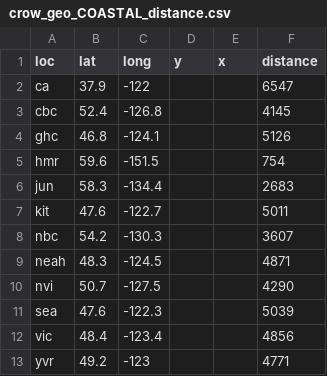
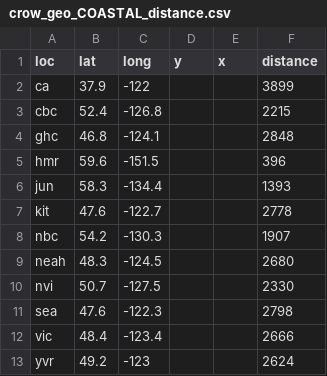
Before and after one commit to slager/crow_hybrid_zone, a CSV file: scripts/11_hzar_clines/crow_geo_COASTAL_distance.csv, drawn as a sheet.

Commit message:
fix transect distances

```diff
--- a/scripts/11_hzar_clines/crow_geo_COASTAL_distance.csv
+++ b/scripts/11_hzar_clines/crow_geo_COASTAL_distance.csv
@@ -1,13 +1,13 @@
 loc,lat,long,y,x,distance
-ca,37.9,-122,,,6547
-cbc,52.4,-126.8,,,4145
-ghc,46.8,-124.1,,,5126
-hmr,59.6,-151.5,,,754
-jun,58.3,-134.4,,,2683
-kit,47.6,-122.7,,,5011
-nbc,54.2,-130.3,,,3607
-neah,48.3,-124.5,,,4871
-nvi,50.7,-127.5,,,4290
-sea,47.6,-122.3,,,5039
-vic,48.4,-123.4,,,4856
-yvr,49.2,-123,,,4771
+ca,37.9,-122,,,3899
+cbc,52.4,-126.8,,,2215
+ghc,46.8,-124.1,,,2848
+hmr,59.6,-151.5,,,396
+jun,58.3,-134.4,,,1393
+kit,47.6,-122.7,,,2778
+nbc,54.2,-130.3,,,1907
+neah,48.3,-124.5,,,2680
+nvi,50.7,-127.5,,,2330
+sea,47.6,-122.3,,,2798
+vic,48.4,-123.4,,,2666
+yvr,49.2,-123,,,2624
```
Also changed, not shown: scripts/11_hzar_clines/pop_haps_pacific.csv, 6 other files.
